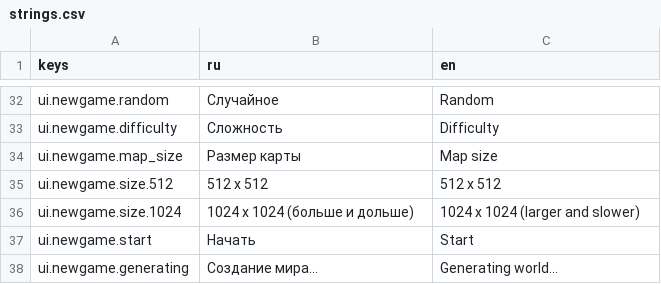
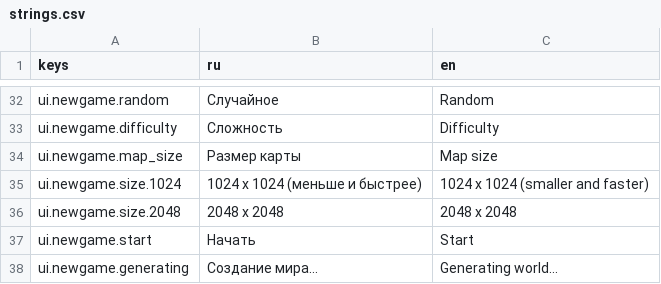
Before and after one commit to OlegYaro/game_mmor, a CSV file: locale/strings.csv, drawn as a sheet; only a part is shown, gaps mark what is left out.

```diff
--- a/locale/strings.csv
+++ b/locale/strings.csv
@@ -34,4 +34,4 @@ ui.newgame.difficulty,Сложность,Difficulty
 ui.newgame.map_size,Размер карты,Map size
-ui.newgame.size.512,512 x 512,512 x 512
-ui.newgame.size.1024,1024 x 1024 (больше и дольше),1024 x 1024 (larger and slower)
+ui.newgame.size.1024,1024 x 1024 (меньше и быстрее),1024 x 1024 (smaller and faster)
+ui.newgame.size.2048,2048 x 2048,2048 x 2048
 ui.newgame.start,Начать,Start
```
Also changed, not shown: 47 other files.
